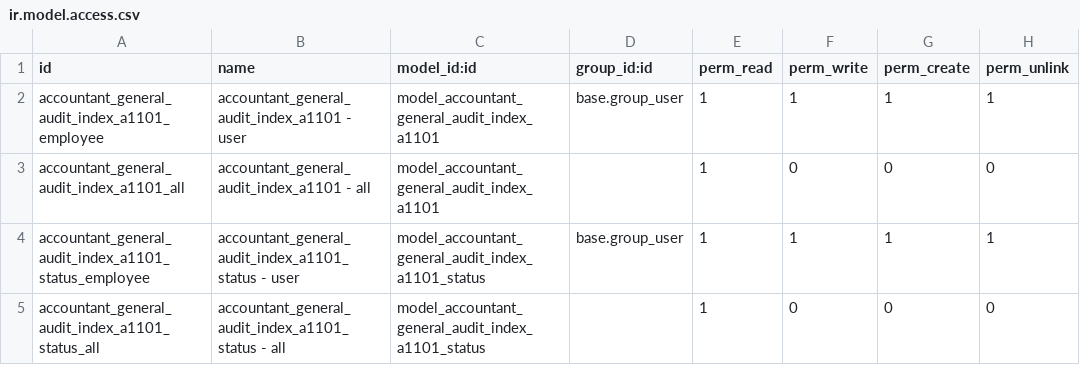
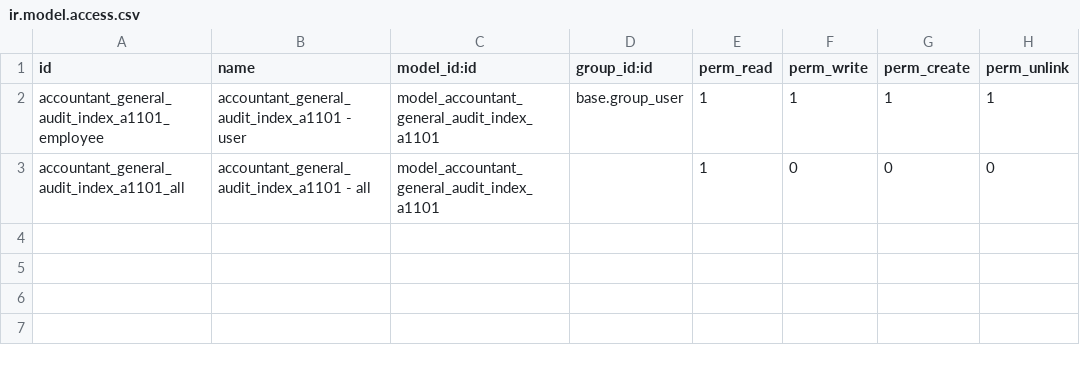
Before and after one commit to open-synergy/opnsynid-vertical-accountant, a CSV file: accountant_general_audit_index_a1101/security/ir.model.access.csv, drawn as a sheet; the diff names each change by its address in the sheet, - before the commit and + after, or states it on an @@ line.

Commit message:
[accountant_general_audit_index_a1101] 8.0.2.0.0
* Adjust to latest worksheet algoritm

```diff
--- a/accountant_general_audit_index_a1101/security/ir.model.access.csv
+++ b/accountant_general_audit_index_a1101/security/ir.model.access.csv
-row 4: accountant_general_audit_index_a1101_status_employee | accountant_general_audit_index_a1101_status - user | model_accountant_general_audit_index_a1101_status | base.group_user | 1 | 1 | 1 | 1
-row 5: accountant_general_audit_index_a1101_status_all | accountant_general_audit_index_a1101_status - all | model_accountant_general_audit_index_a1101_status |  | 1 | 0 | 0 | 0
```
Also changed, not shown: 9 other files.
